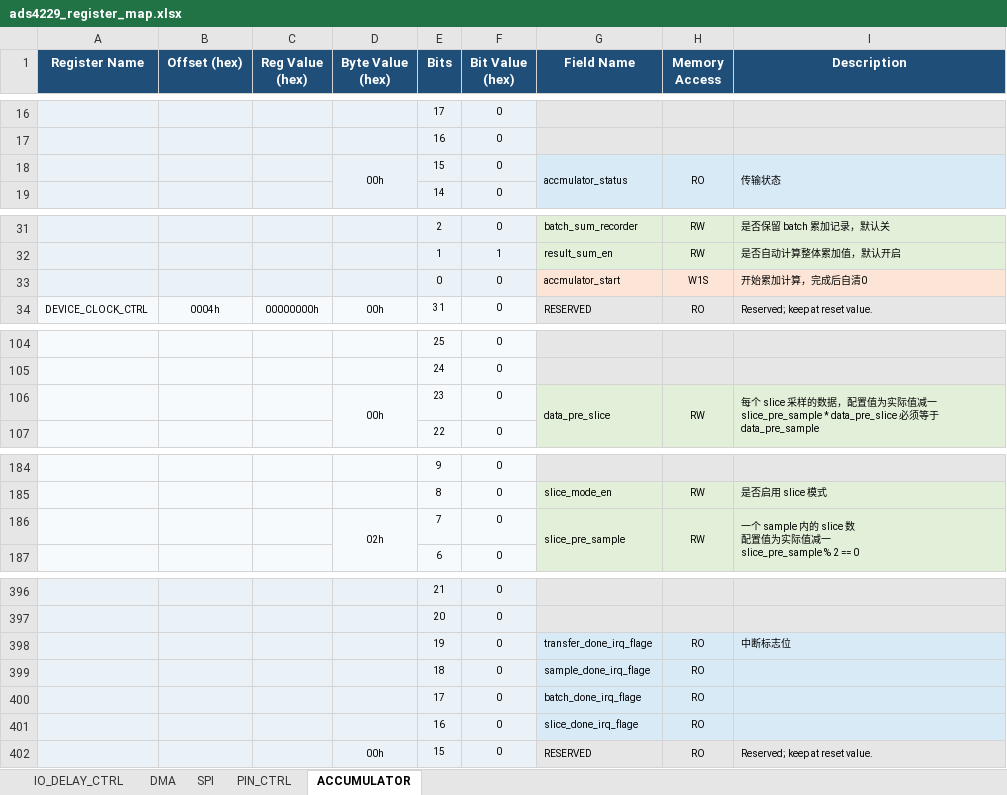
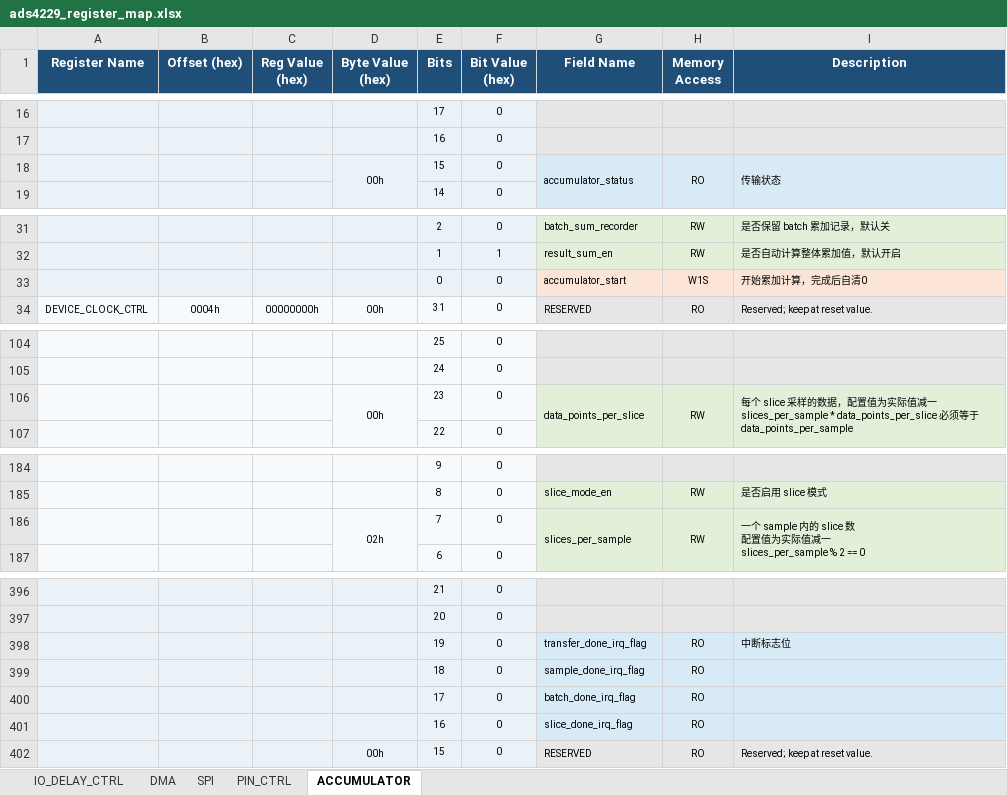
Before and after one commit to sendu2wfdx/vivado-regmap-generator, an Excel workbook: ads4229_register_map.xlsx, sheet ACCUMULATOR, drawn as a sheet; only a part is shown, gaps mark what is left out; values as stored, in another font and other column widths than the file's, no borders; ↵ is a line break in a cell; the diff covers the shown part only; the diff names each change by its address in the sheet, - before the commit and + after, or states it on an @@ line.

Commit message:
Update ADS4229 register naming

```diff
--- a/ads4229_register_map.xlsx (sheet ACCUMULATOR)
+++ b/ads4229_register_map.xlsx (sheet ACCUMULATOR)
-G18 (Field Name): accmulator_status
+G18 (Field Name): accumulator_status
-G33 (Field Name): accmulator_start
+G33 (Field Name): accumulator_start
-G106 (Field Name): data_pre_slice
+G106 (Field Name): data_points_per_slice
-I106 (Description): …一 ↵ slice_pre_sample * data_pre_slice 必须等于 data_pre_sample
+I106 (Description): …一 ↵ slices_per_sample * data_points_per_slice 必须等于 data_points_per_sample
-G186 (Field Name): slice_pre_sample
+G186 (Field Name): slices_per_sample
-I186 (Description): …值减一 ↵ slice_pre_sample % 2 == 0
+I186 (Description): …值减一 ↵ slices_per_sample % 2 == 0
-G398 (Field Name): transfer_done_irq_flage
+G398 (Field Name): transfer_done_irq_flag
-G399 (Field Name): sample_done_irq_flage
+G399 (Field Name): sample_done_irq_flag
-G400 (Field Name): batch_done_irq_flage
+G400 (Field Name): batch_done_irq_flag
-G401 (Field Name): slice_done_irq_flage
+G401 (Field Name): slice_done_irq_flag
```
Also changed, not shown: 8 edited cells elsewhere in this sheet, sheet IO_DELAY_CTRL, sheet PIN_CTRL, 3 other files.
